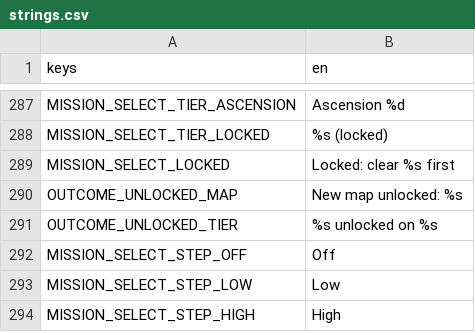
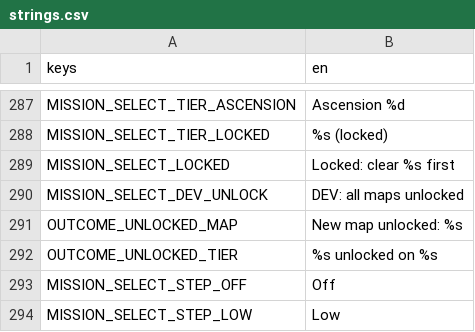
Before and after one commit to VickneshHolmesglen/TDEF, a CSV file: assets/localization/strings.csv, drawn as a sheet; only a part is shown, gaps mark what is left out; the shorter side is filled out with more unchanged rows.

```diff
--- a/assets/localization/strings.csv
+++ b/assets/localization/strings.csv
@@ -289,2 +289,3 @@ MISSION_SELECT_TIER_LOCKED,%s (locked)
 MISSION_SELECT_LOCKED,Locked: clear %s first
+MISSION_SELECT_DEV_UNLOCK,DEV: all maps unlocked
 OUTCOME_UNLOCKED_MAP,New map unlocked: %s
```
Also changed, not shown: 8 other files.
